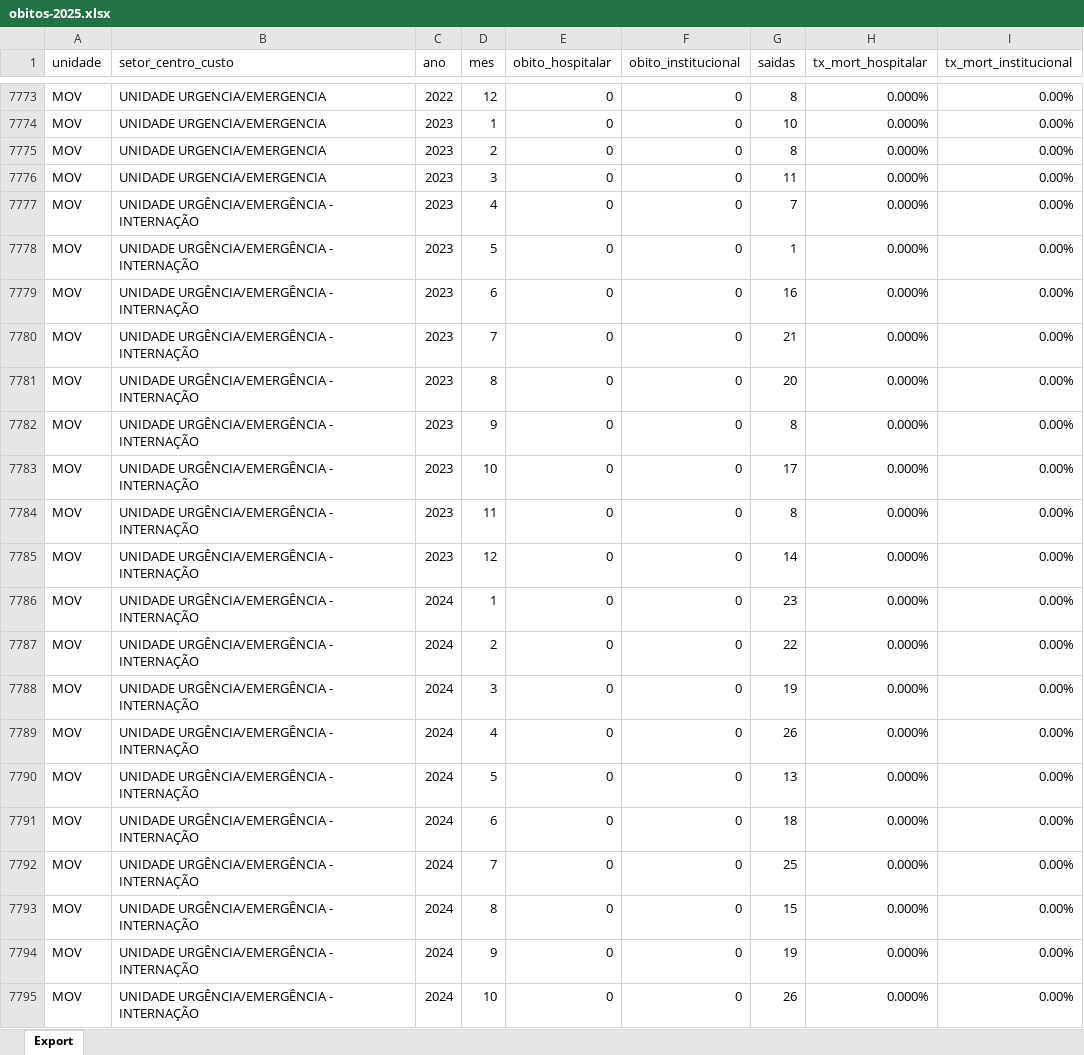
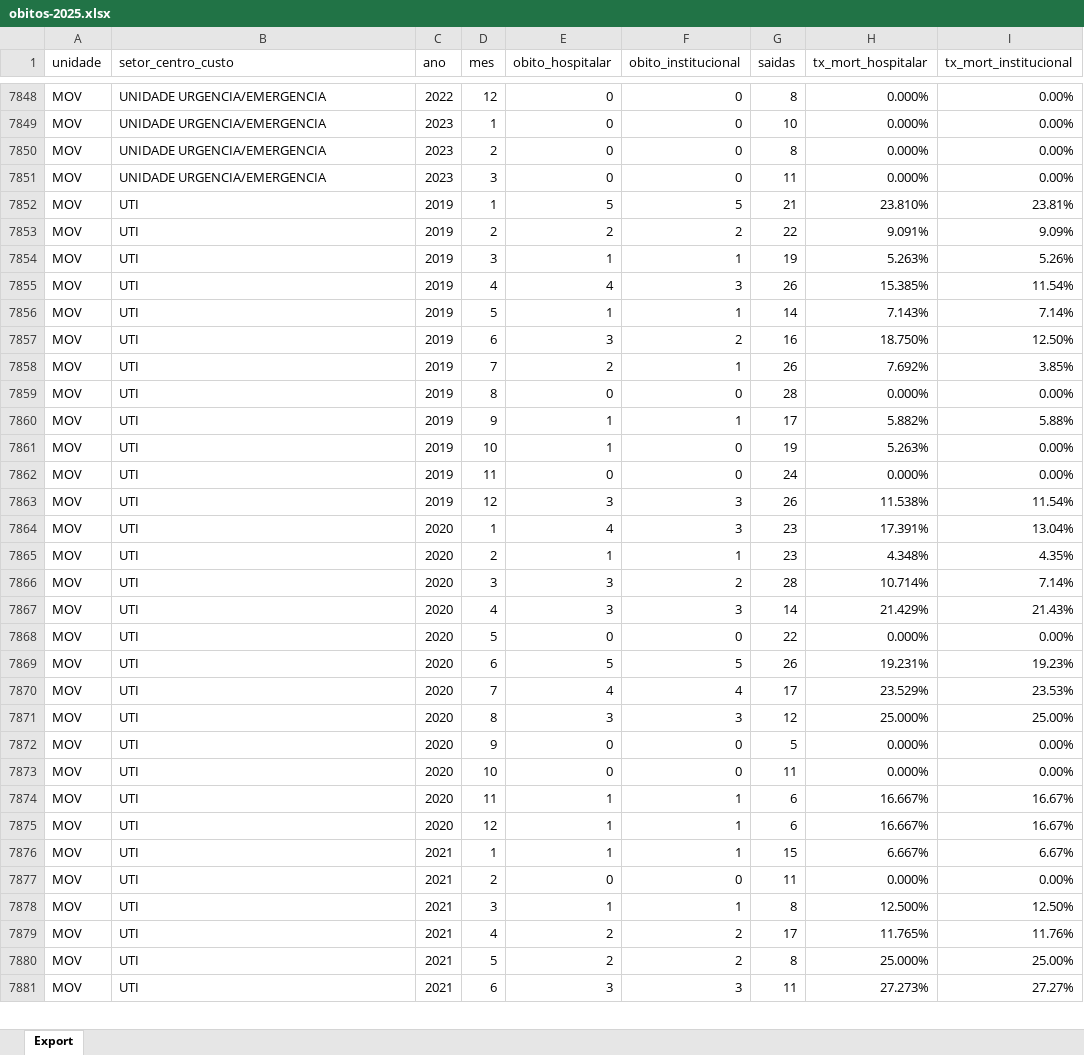
Before and after one commit to transparencia-mg/fhemig_obitos-hospitalares-institucionais, an Excel workbook: upload/obitos-2025.xlsx, sheet Export, drawn as a sheet; only a part is shown, gaps mark what is left out; the shorter side is filled out with more unchanged rows; values as stored, in another font and other column widths than the file's, no borders; removed rows and columns are numbered as before the commit, all else as after; the diff covers the shown part only; the diff names each change by its address in the sheet, - before the commit and + after, or states it on an @@ line.

Commit message:
Carregando dados de julho/2026

```diff
--- a/upload/obitos-2025.xlsx (sheet Export)
+++ b/upload/obitos-2025.xlsx (sheet Export)
-row 7777: MOV | UNIDADE URGÊNCIA/EMERGÊNCIA - INTERNAÇÃO | 2023 | 4 | 0 | 0 | 7 | 0.000% | 0.00%
-row 7778: MOV | UNIDADE URGÊNCIA/EMERGÊNCIA - INTERNAÇÃO | 2023 | 5 | 0 | 0 | 1 | 0.000% | 0.00%
-row 7779: MOV | UNIDADE URGÊNCIA/EMERGÊNCIA - INTERNAÇÃO | 2023 | 6 | 0 | 0 | 16 | 0.000% | 0.00%
-row 7780: MOV | UNIDADE URGÊNCIA/EMERGÊNCIA - INTERNAÇÃO | 2023 | 7 | 0 | 0 | 21 | 0.000% | 0.00%
-row 7781: MOV | UNIDADE URGÊNCIA/EMERGÊNCIA - INTERNAÇÃO | 2023 | 8 | 0 | 0 | 20 | 0.000% | 0.00%
-row 7782: MOV | UNIDADE URGÊNCIA/EMERGÊNCIA - INTERNAÇÃO | 2023 | 9 | 0 | 0 | 8 | 0.000% | 0.00%
-row 7783: MOV | UNIDADE URGÊNCIA/EMERGÊNCIA - INTERNAÇÃO | 2023 | 10 | 0 | 0 | 17 | 0.000% | 0.00%
-row 7784: MOV | UNIDADE URGÊNCIA/EMERGÊNCIA - INTERNAÇÃO | 2023 | 11 | 0 | 0 | 8 | 0.000% | 0.00%
-row 7785: MOV | UNIDADE URGÊNCIA/EMERGÊNCIA - INTERNAÇÃO | 2023 | 12 | 0 | 0 | 14 | 0.000% | 0.00%
-row 7786: MOV | UNIDADE URGÊNCIA/EMERGÊNCIA - INTERNAÇÃO | 2024 | 1 | 0 | 0 | 23 | 0.000% | 0.00%
-row 7787: MOV | UNIDADE URGÊNCIA/EMERGÊNCIA - INTERNAÇÃO | 2024 | 2 | 0 | 0 | 22 | 0.000% | 0.00%
-row 7788: MOV | UNIDADE URGÊNCIA/EMERGÊNCIA - INTERNAÇÃO | 2024 | 3 | 0 | 0 | 19 | 0.000% | 0.00%
-row 7789: MOV | UNIDADE URGÊNCIA/EMERGÊNCIA - INTERNAÇÃO | 2024 | 4 | 0 | 0 | 26 | 0.000% | 0.00%
-row 7790: MOV | UNIDADE URGÊNCIA/EMERGÊNCIA - INTERNAÇÃO | 2024 | 5 | 0 | 0 | 13 | 0.000% | 0.00%
-row 7791: MOV | UNIDADE URGÊNCIA/EMERGÊNCIA - INTERNAÇÃO | 2024 | 6 | 0 | 0 | 18 | 0.000% | 0.00%
-row 7792: MOV | UNIDADE URGÊNCIA/EMERGÊNCIA - INTERNAÇÃO | 2024 | 7 | 0 | 0 | 25 | 0.000% | 0.00%
-row 7793: MOV | UNIDADE URGÊNCIA/EMERGÊNCIA - INTERNAÇÃO | 2024 | 8 | 0 | 0 | 15 | 0.000% | 0.00%
-row 7794: MOV | UNIDADE URGÊNCIA/EMERGÊNCIA - INTERNAÇÃO | 2024 | 9 | 0 | 0 | 19 | 0.000% | 0.00%
-row 7795: MOV | UNIDADE URGÊNCIA/EMERGÊNCIA - INTERNAÇÃO | 2024 | 10 | 0 | 0 | 26 | 0.000% | 0.00%
```
Also changed, not shown: 97 added rows, 40 removed rows and 78 edited cells elsewhere in this sheet.
